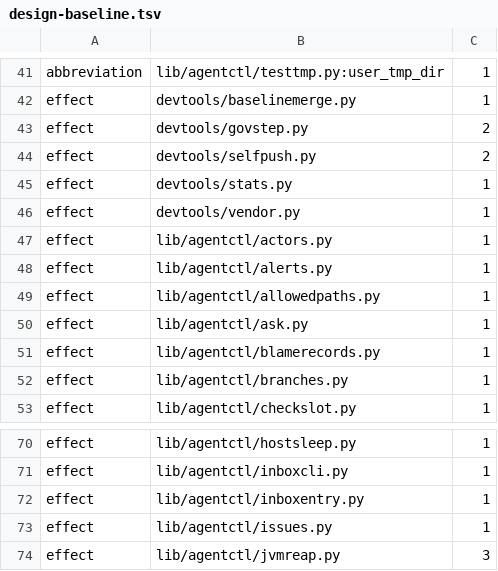
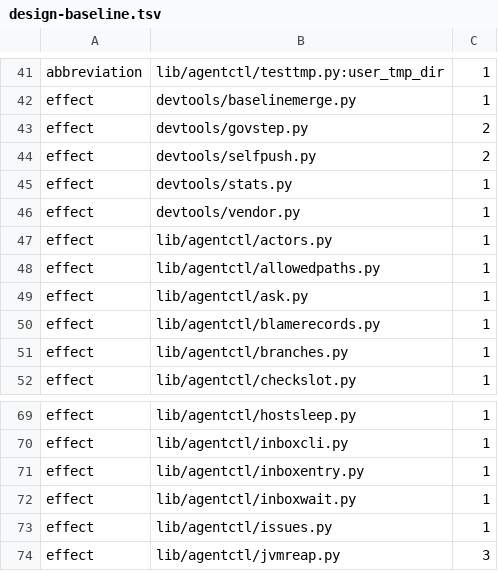
Before and after one commit to pawelkrupinski/agentctl, a TSV file: quality/design-baseline.tsv, drawn as a sheet; only a part is shown, gaps mark what is left out.

```diff
--- a/quality/design-baseline.tsv
+++ b/quality/design-baseline.tsv
@@ -47,3 +47,2 @@ effect	devtools/vendor.py	1
 effect	lib/agentctl/actors.py	1
-effect	lib/agentctl/alerts.py	1
 effect	lib/agentctl/allowedpaths.py	1
@@ -72,2 +71,3 @@ effect	lib/agentctl/inboxcli.py	1
 effect	lib/agentctl/inboxentry.py	1
+effect	lib/agentctl/inboxwait.py	1
 effect	lib/agentctl/issues.py	1
```
Also changed, not shown: quality/types-baseline.tsv, 4 other files.
